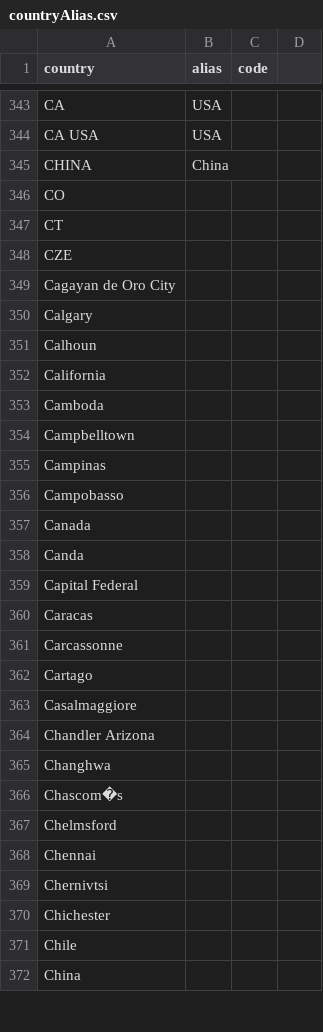
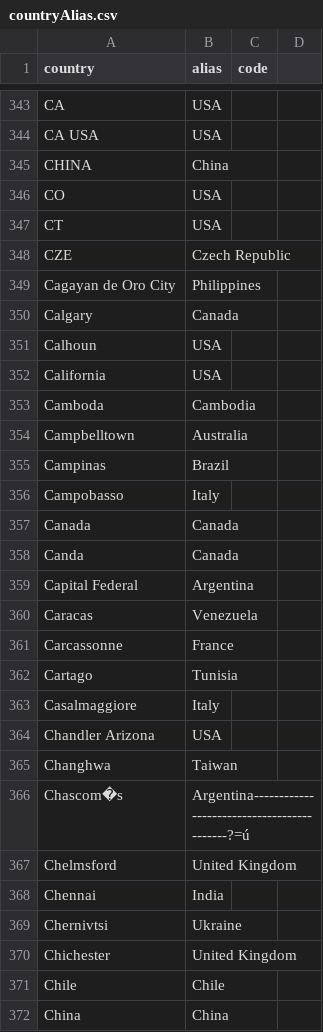
Before and after one commit to notPlancha/projeto-adb, a CSV file: data/countryAlias.csv, drawn as a sheet; only a part is shown, gaps mark what is left out; the diff covers the shown part only.

Commit message:
Update countryAlias.csv

```diff
--- a/data/countryAlias.csv
+++ b/data/countryAlias.csv
@@ -345,28 +345,28 @@ CA USA,USA
 CHINA,China
-CO,
-CT,
-CZE,
-Cagayan de Oro City,
-Calgary,
-Calhoun,
-California,
-Camboda,
-Campbelltown,
-Campinas,
-Campobasso,
-Canada,
-Canda,
-Capital Federal,
-Caracas,
-Carcassonne,
-Cartago,
-Casalmaggiore,
-Chandler Arizona,
-Changhwa,
-Chascom�s,
-Chelmsford,
-Chennai,
-Chernivtsi,
-Chichester,
-Chile,
-China,
+CO,USA
+CT,USA
+CZE,Czech Republic
+Cagayan de Oro City,Philippines
+Calgary,Canada
+Calhoun,USA
+California,USA
+Camboda,Cambodia
+Campbelltown,Australia
+Campinas,Brazil
+Campobasso,Italy
+Canada,Canada
+Canda,Canada
+Capital Federal,Argentina
+Caracas,Venezuela
+Carcassonne,France
+Cartago,Tunisia
+Casalmaggiore,Italy
+Chandler Arizona,USA
+Changhwa,Taiwan
+Chascom�s,Argentina-------------------------------------------?=ú
+Chelmsford,United Kingdom
+Chennai,India
+Chernivtsi,Ukraine
+Chichester,United Kingdom
+Chile,Chile
+China,China
```
Also changed, not shown: 6 edited cells elsewhere in this file.
